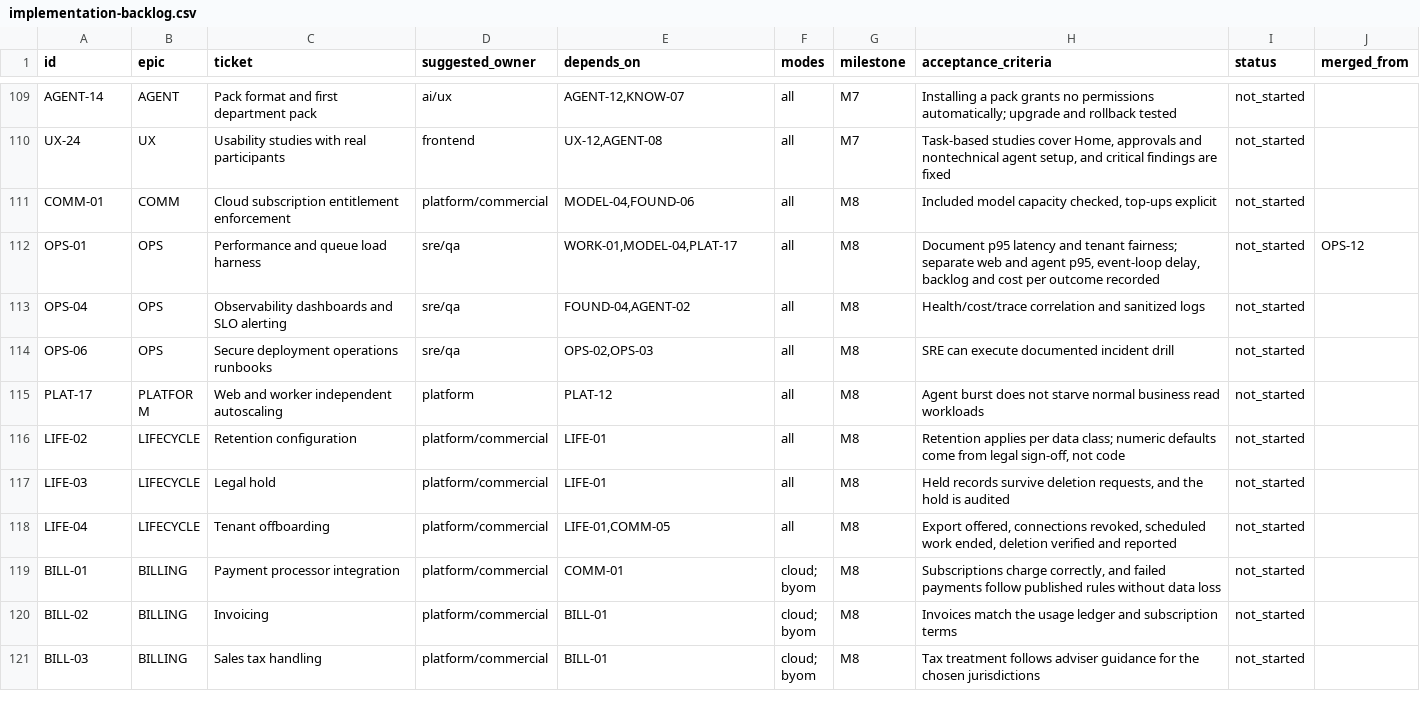
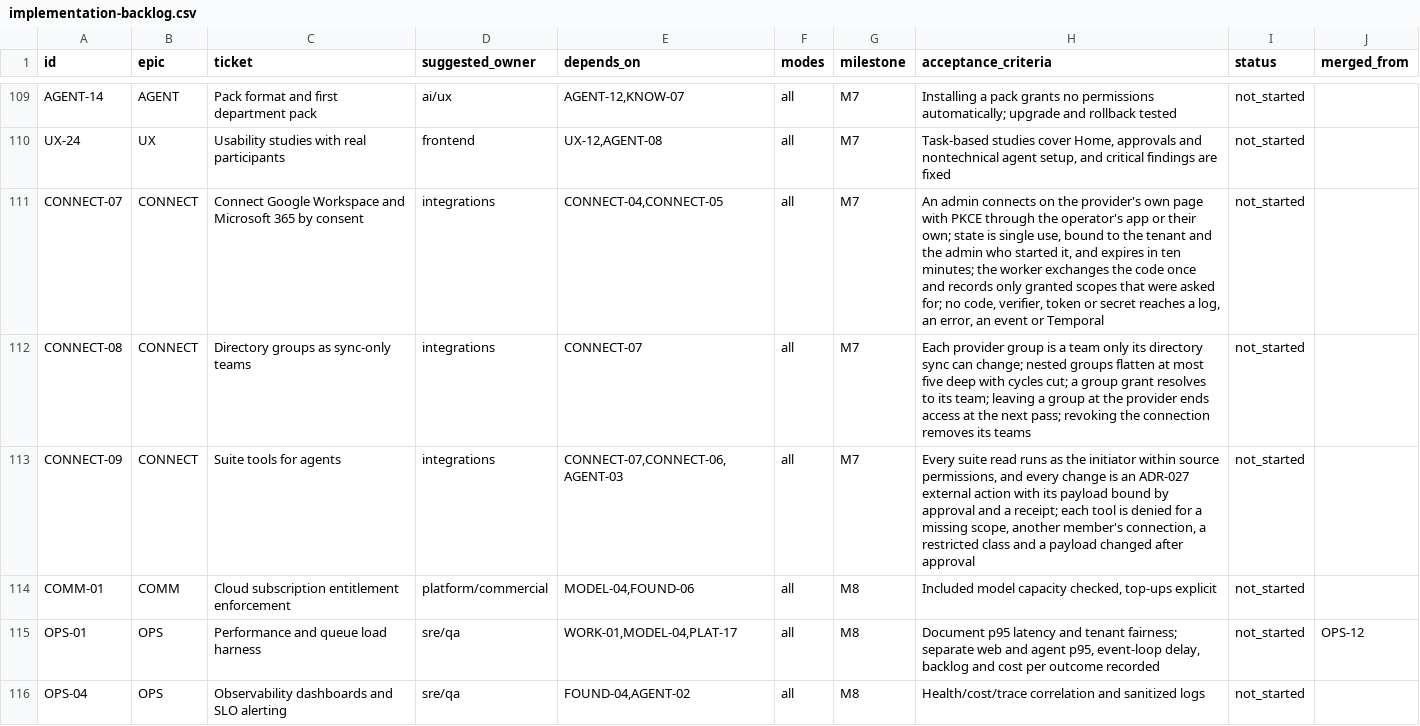
Before and after one commit to atmyielts/ensemus, a CSV file: docs/specifications/implementation-backlog.csv, drawn as a sheet; only a part is shown, gaps mark what is left out; the shorter side is filled out with more unchanged rows.

```diff
--- a/docs/specifications/implementation-backlog.csv
+++ b/docs/specifications/implementation-backlog.csv
@@ -110,2 +110,5 @@ AGENT-14,AGENT,Pack format and first department pack,ai/ux,"AGENT-12,KNOW-07",al
 UX-24,UX,Usability studies with real participants,frontend,"UX-12,AGENT-08",all,M7,"Task-based studies cover Home, approvals and nontechnical agent setup, and critical findings are fixed",not_started,
+CONNECT-07,CONNECT,Connect Google Workspace and Microsoft 365 by consent,integrations,"CONNECT-04,CONNECT-05",all,M7,"An admin connects on the provider's own page with PKCE through the operator's app or their own; state is single use, bound to the tenant and the admin who started it, and expires in ten minutes; the worker exchanges the code once and records only granted scopes that were asked for; no code, verifier, token or secret reaches a log, an error, an event or Temporal",not_started,
+CONNECT-08,CONNECT,Directory groups as sync-only teams,integrations,CONNECT-07,all,M7,"Each provider group is a team only its directory sync can change; nested groups flatten at most five deep with cycles cut; a group grant resolves to its team; leaving a group at the provider ends access at the next pass; revoking the connection removes its teams",not_started,
+CONNECT-09,CONNECT,Suite tools for agents,integrations,"CONNECT-07,CONNECT-06,AGENT-03",all,M7,"Every suite read runs as the initiator within source permissions, and every change is an ADR-027 external action with its payload bound by approval and a receipt; each tool is denied for a missing scope, another member's connection, a restricted class and a payload changed after approval",not_started,
 COMM-01,COMM,Cloud subscription entitlement enforcement,platform/commercial,"MODEL-04,FOUND-06",all,M8,"Included model capacity checked, top-ups explicit",not_started,
```
Also changed, not shown: docs/specifications/traceability.csv, 23 other files.
